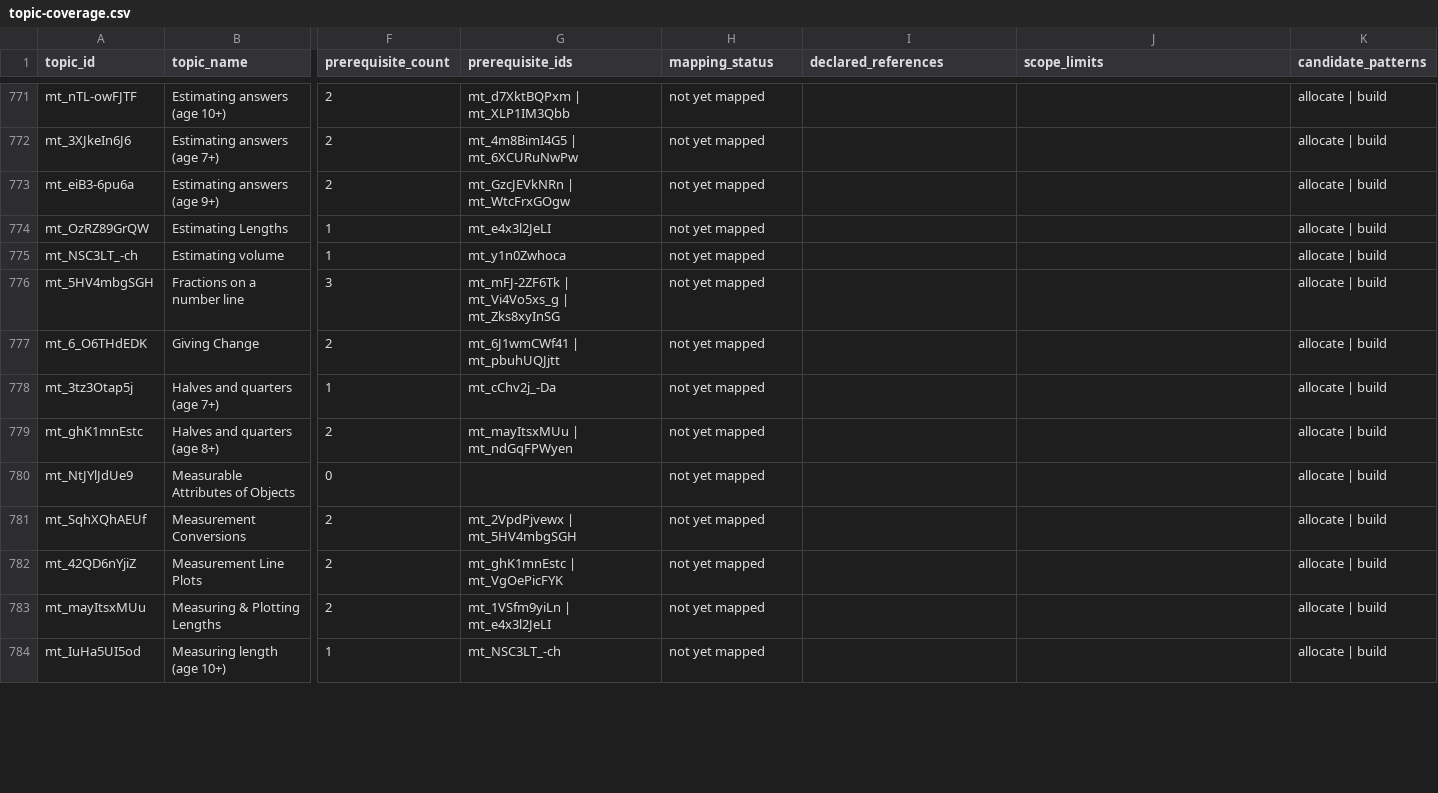
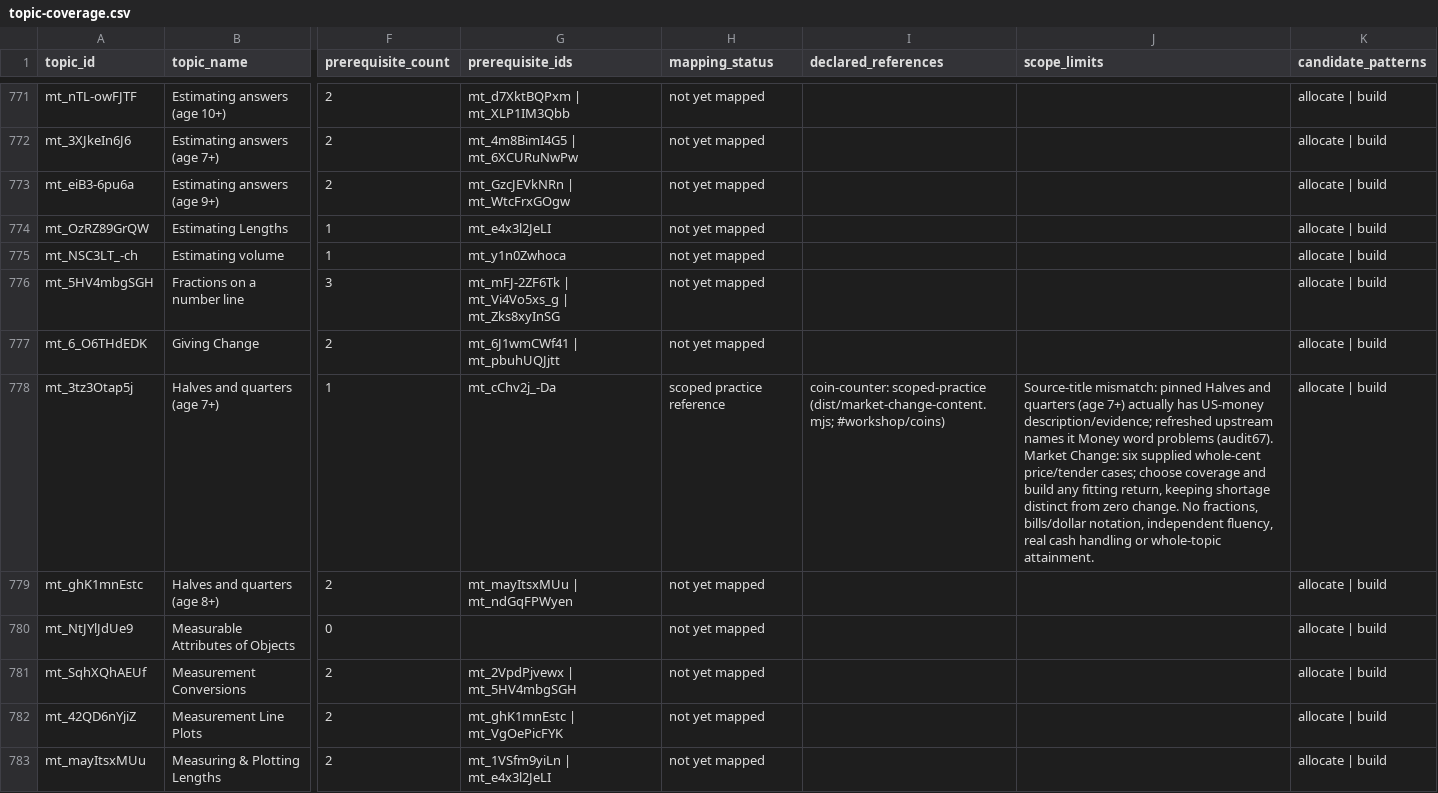
Before and after one commit to anotherpanacea-eng/learning-garden, a CSV file: curriculum/topic-coverage.csv, drawn as a sheet; only a part is shown, gaps mark what is left out; the shorter side is filled out with more unchanged rows; the diff names each change by its address in the sheet, - before the commit and + after, or states it on an @@ line.

Commit message:
Add fixed-tender market change practice

```diff
--- a/curriculum/topic-coverage.csv
+++ b/curriculum/topic-coverage.csv
-H778 (mapping_status): not yet mapped
+H778 (mapping_status): scoped practice reference
-I778 (declared_references): (empty)
+I778 (declared_references): coin-counter: scoped-practice (dist/market-change-content.mjs; #workshop/coins)
-J778 (scope_limits): (empty)
+J778 (scope_limits): Source-title mismatch: pinned Halves and quarters (age 7+) actually has US-money description/evidence; refreshed upstream names it Money word problems (audit67). Market Change: six supplied whole-cent price/tender cases; choose coverage and build any fitting return, keeping shortage distinct from zero change. No fractions, bills/dollar notation, independent fluency, real cash handling or whole-topic attainment.
```
Also changed, not shown: 19 other files.
